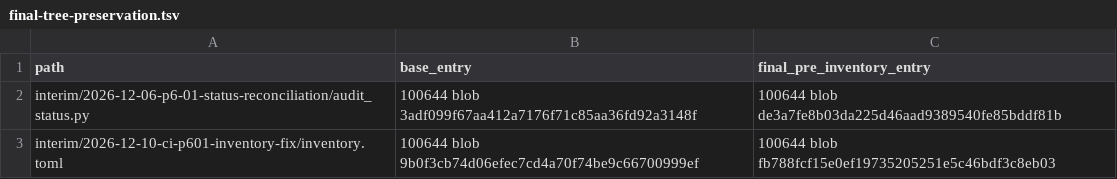
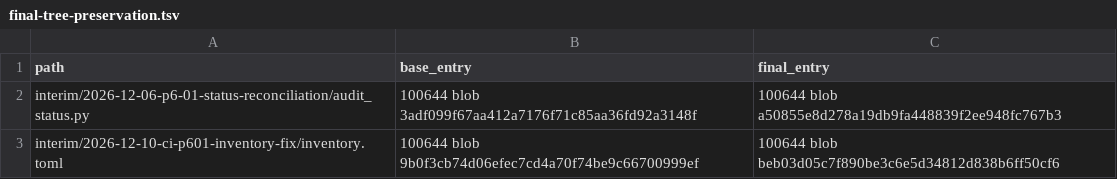
Before and after one commit to tak063495-prog/solidcraft_soil_analysis, a TSV file: interim/2026-12-13-c01-cause-diagnosis/validation/final-tree-preservation.tsv, drawn as a sheet.

Commit message:
Record final preservation proof for the audited tree

```diff
--- a/interim/2026-12-13-c01-cause-diagnosis/validation/final-tree-preservation.tsv
+++ b/interim/2026-12-13-c01-cause-diagnosis/validation/final-tree-preservation.tsv
@@ -1,3 +1,3 @@
-path	base_entry	final_pre_inventory_entry
-interim/2026-12-06-p6-01-status-reconciliation/audit_status.py	100644 blob 3adf099f67aa412a7176f71c85aa36fd92a3148f	100644 blob de3a7fe8b03da225d46aad9389540fe85bddf81b
-interim/2026-12-10-ci-p601-inventory-fix/inventory.toml	100644 blob 9b0f3cb74d06efec7cd4a70f74be9c66700999ef	100644 blob fb788fcf15e0ef19735205251e5c46bdf3c8eb03
+path	base_entry	final_entry
+interim/2026-12-06-p6-01-status-reconciliation/audit_status.py	100644 blob 3adf099f67aa412a7176f71c85aa36fd92a3148f	100644 blob a50855e8d278a19db9fa448839f2ee948fc767b3
+interim/2026-12-10-ci-p601-inventory-fix/inventory.toml	100644 blob 9b0f3cb74d06efec7cd4a70f74be9c66700999ef	100644 blob beb03d05c7f890be3c6e5d34812d838b6ff50cf6
```
